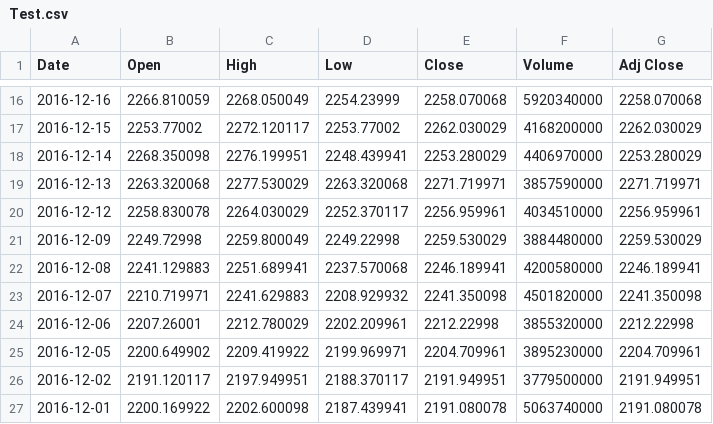
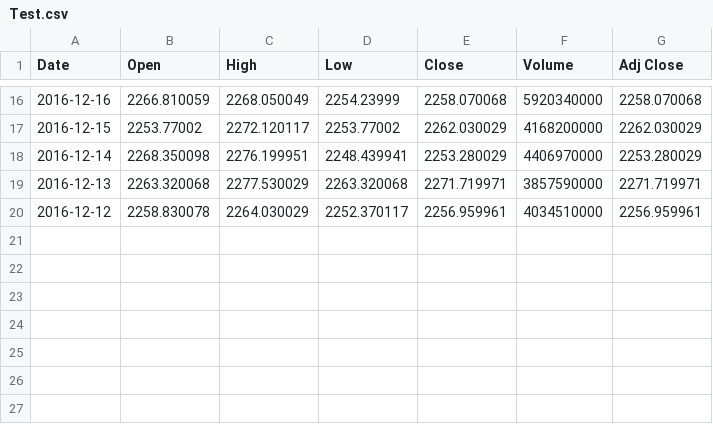
Before and after one commit to duynguyen-usc/BackTesting, a CSV file: Data/Test.csv, drawn as a sheet; only a part is shown, gaps mark what is left out; the diff names each change by its address in the sheet, - before the commit and + after, or states it on an @@ line.

```diff
--- a/Data/Test.csv
+++ b/Data/Test.csv
-row 21: 2016-12-09 | 2249.72998 | 2259.800049 | 2249.22998 | 2259.530029 | 3884480000 | 2259.530029
-row 22: 2016-12-08 | 2241.129883 | 2251.689941 | 2237.570068 | 2246.189941 | 4200580000 | 2246.189941
-row 23: 2016-12-07 | 2210.719971 | 2241.629883 | 2208.929932 | 2241.350098 | 4501820000 | 2241.350098
-row 24: 2016-12-06 | 2207.26001 | 2212.780029 | 2202.209961 | 2212.22998 | 3855320000 | 2212.22998
-row 25: 2016-12-05 | 2200.649902 | 2209.419922 | 2199.969971 | 2204.709961 | 3895230000 | 2204.709961
-row 26: 2016-12-02 | 2191.120117 | 2197.949951 | 2188.370117 | 2191.949951 | 3779500000 | 2191.949951
-row 27: 2016-12-01 | 2200.169922 | 2202.600098 | 2187.439941 | 2191.080078 | 5063740000 | 2191.080078
```
Also changed, not shown: 2 other files.
